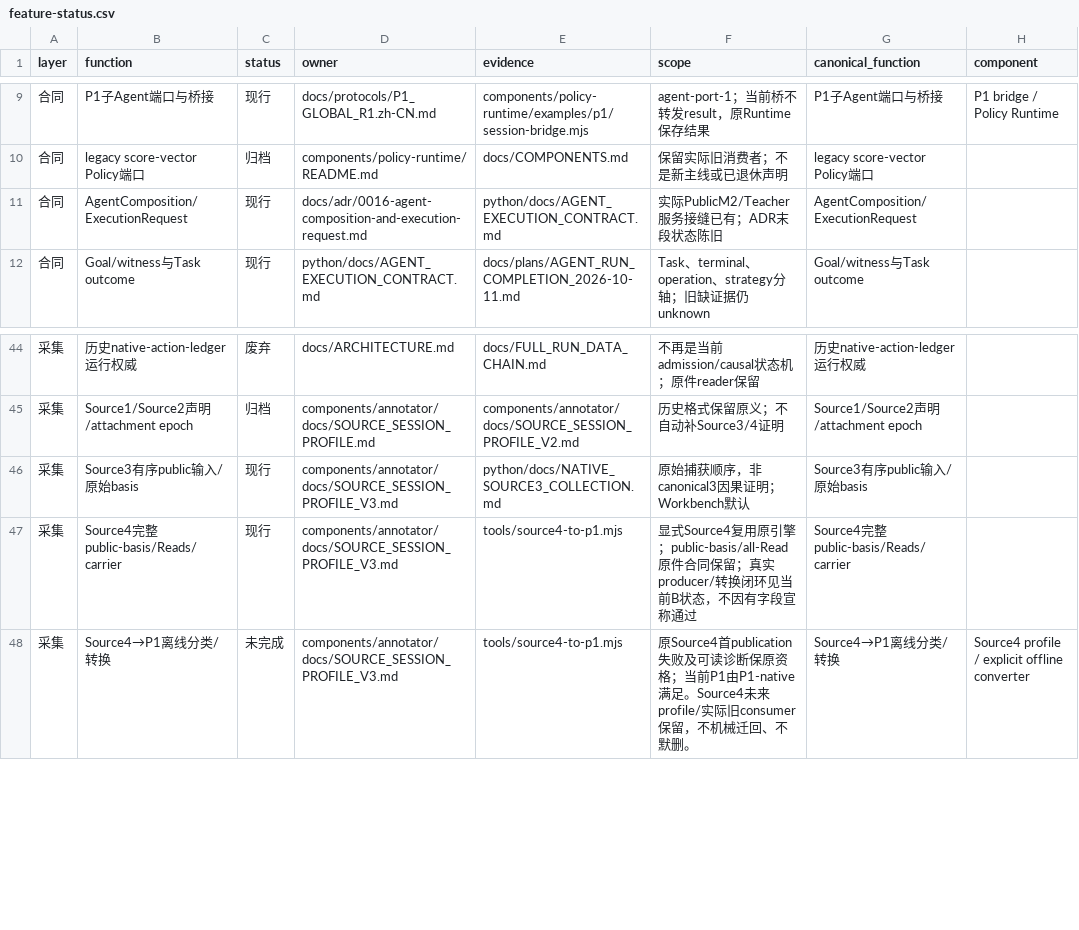
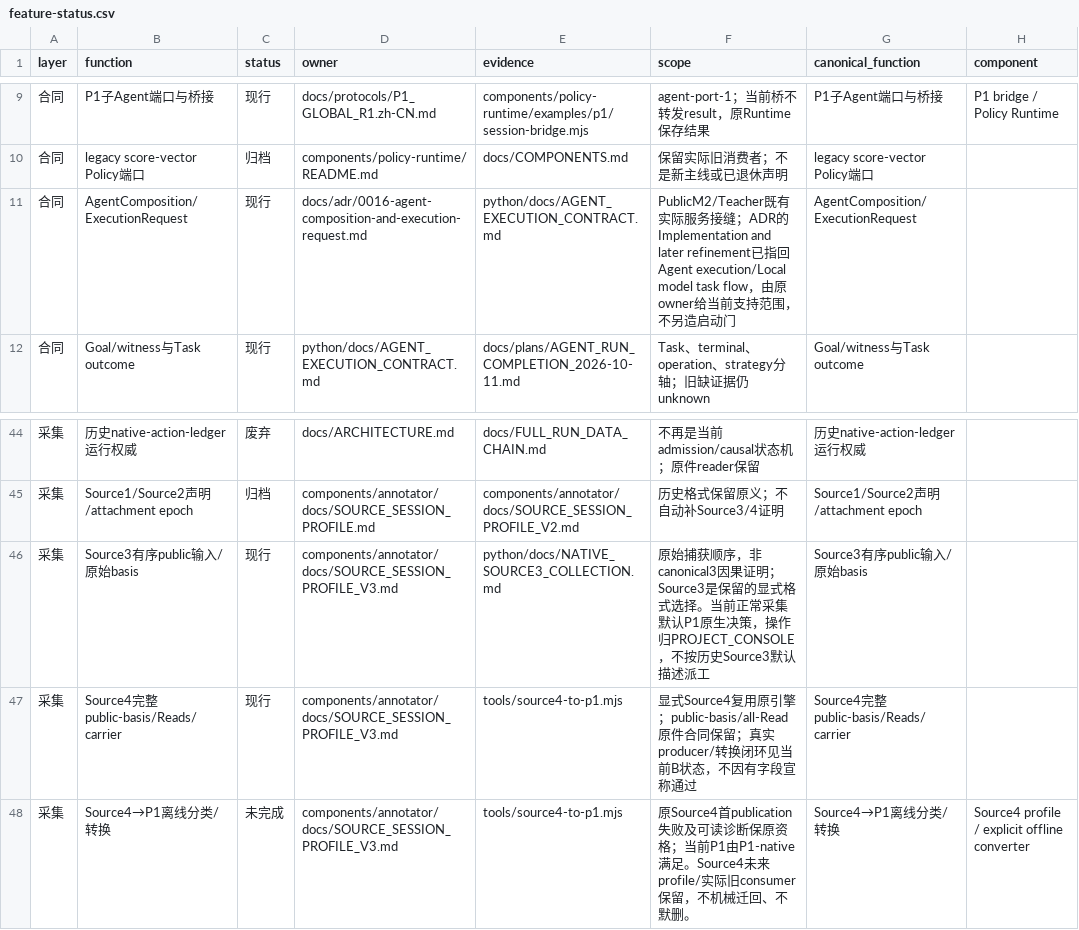
Before and after one commit to rsgcsg/STS2-The-Perfect-Defect-Project, a CSV file: docs/plans/p1-prefreeze-2026-10-18/feature-status.csv, drawn as a sheet; only a part is shown, gaps mark what is left out; the diff names each change by its address in the sheet, - before the commit and + after, or states it on an @@ line.

Commit message:
Clarify retained Source3 and implemented Agent ownership routes

```diff
--- a/docs/plans/p1-prefreeze-2026-10-18/feature-status.csv
+++ b/docs/plans/p1-prefreeze-2026-10-18/feature-status.csv
-F11 (scope): 实际PublicM2/Teacher服务接缝已有；ADR末段状态陈旧
+F11 (scope): PublicM2/Teacher既有实际服务接缝；ADR的Implementation and later refinement已指回Agent execution/Local model task flow，由原owner给当前支持范围，不另造启动门
-F46 (scope): …果证明；Workbench默认
+F46 (scope): …果证明；Source3是保留的显式格式选择。当前正常采集默认P1原生决策，操作归PROJECT_CONSOLE，不按历史Source3默认描述派工
```
Also changed, not shown: 1 other file.
